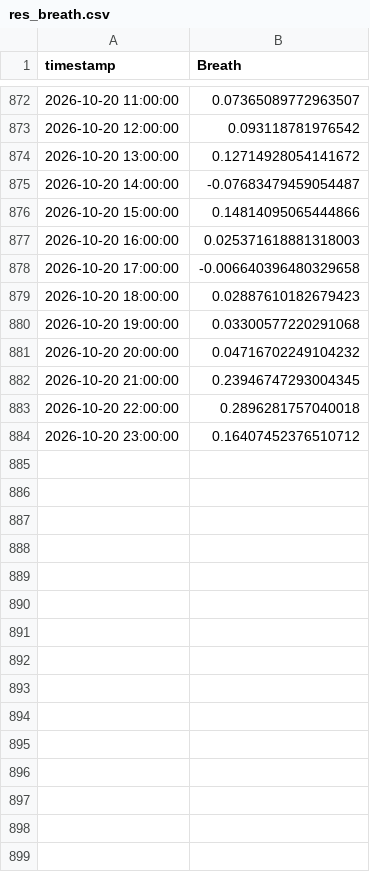
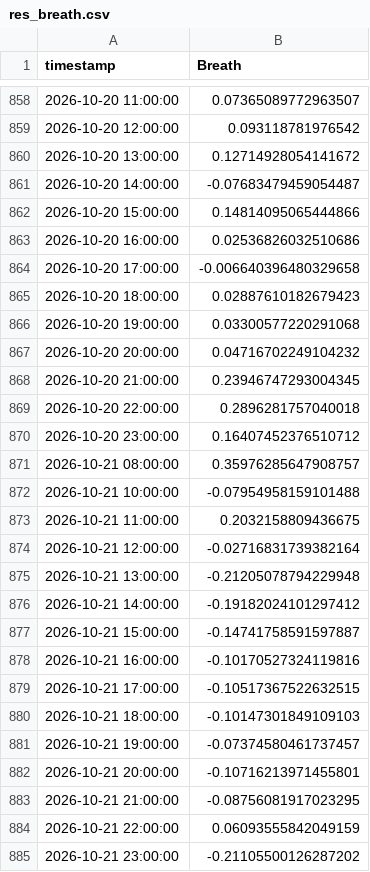
Before and after one commit to DrZoidbergJr/VolatilityFarm, a CSV file: reports/res_breath.csv, drawn as a sheet; only a part is shown, gaps mark what is left out; the diff covers the shown part only.

```diff
--- a/reports/res_breath.csv
+++ b/reports/res_breath.csv
@@ -876,3 +862,3 @@ timestamp,Breath
 2026-10-20 15:00:00,0.14814095065444866
-2026-10-20 16:00:00,0.025371618881318003
+2026-10-20 16:00:00,0.02536826032510686
 2026-10-20 17:00:00,-0.006640396480329658
@@ -884 +870,16 @@ timestamp,Breath
 2026-10-20 23:00:00,0.16407452376510712
+2026-10-21 08:00:00,0.35976285647908757
+2026-10-21 10:00:00,-0.07954958159101488
+2026-10-21 11:00:00,0.2032158809436675
+2026-10-21 12:00:00,-0.02716831739382164
+2026-10-21 13:00:00,-0.21205078794229948
+2026-10-21 14:00:00,-0.19182024101297412
+2026-10-21 15:00:00,-0.14741758591597887
+2026-10-21 16:00:00,-0.10170527324119816
+2026-10-21 17:00:00,-0.10517367522632515
+2026-10-21 18:00:00,-0.10147301849109103
+2026-10-21 19:00:00,-0.07374580461737457
+2026-10-21 20:00:00,-0.10716213971455801
+2026-10-21 21:00:00,-0.08756081917023295
+2026-10-21 22:00:00,0.06093555842049159
+2026-10-21 23:00:00,-0.21105500126287202
```
Also changed, not shown: 14 removed rows elsewhere in this file, reports/res_rel_portfolio.csv, 1 other file.
